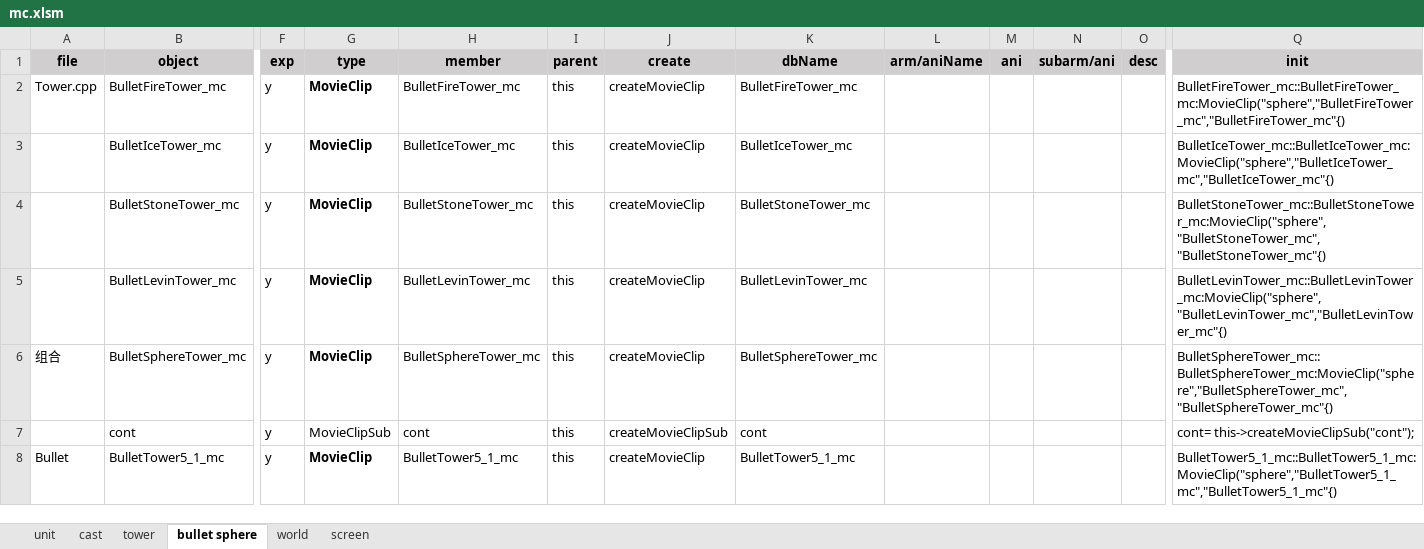
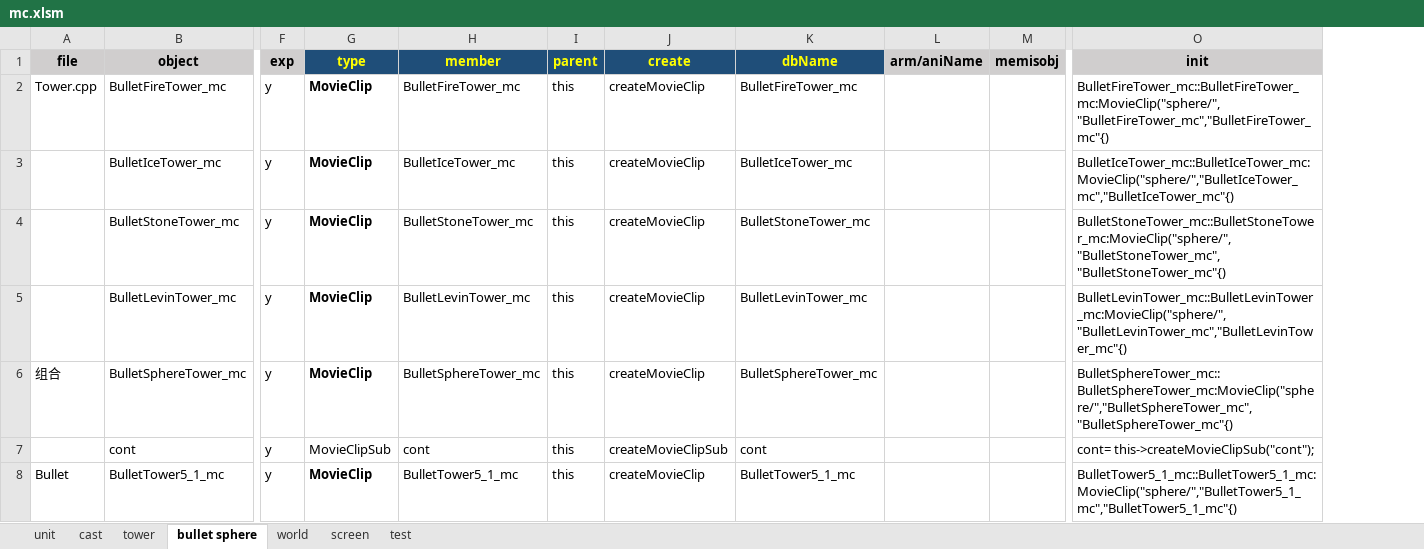
Before and after one commit to hans511002/brave, an Excel workbook: Resources/mc.xlsm, sheet bullet sphere, drawn as a sheet; only a part is shown, gaps mark what is left out; values as stored, in another font and other column widths than the file's, no borders; removed rows and columns are numbered as before the commit, all else as after; the diff covers the shown part only; the diff names each change by its address in the sheet, - before the commit and + after, or states it on an @@ line.

```diff
--- a/Resources/mc.xlsm (sheet bullet sphere)
+++ b/Resources/mc.xlsm (sheet bullet sphere)
+sheet tab: test
-column M (ani), empty
-column N (subarm/ani), empty
-column O (desc), empty
+column M (memisobj), empty
@@ G1:K1 fill: #D0CECE → #1F4E79, text colour: black → #FFFF00 @@
-O2 (init): BulletFireTower_mc::BulletFireTower_mc:MovieClip("sphere","BulletFireTower_mc","BulletFireTower_mc"{)
+O2 (init): BulletFireTower_mc::BulletFireTower_mc:MovieClip("sphere/","BulletFireTower_mc","BulletFireTower_mc"{)
-O3 (init): BulletIceTower_mc::BulletIceTower_mc:MovieClip("sphere","BulletIceTower_mc","BulletIceTower_mc"{)
+O3 (init): BulletIceTower_mc::BulletIceTower_mc:MovieClip("sphere/","BulletIceTower_mc","BulletIceTower_mc"{)
-O4 (init): BulletStoneTower_mc::BulletStoneTower_mc:MovieClip("sphere","BulletStoneTower_mc","BulletStoneTower_mc"{)
+O4 (init): BulletStoneTower_mc::BulletStoneTower_mc:MovieClip("sphere/","BulletStoneTower_mc","BulletStoneTower_mc"{)
-O5 (init): BulletLevinTower_mc::BulletLevinTower_mc:MovieClip("sphere","BulletLevinTower_mc","BulletLevinTower_mc"{)
+O5 (init): BulletLevinTower_mc::BulletLevinTower_mc:MovieClip("sphere/","BulletLevinTower_mc","BulletLevinTower_mc"{)
-O6 (init): BulletSphereTower_mc::BulletSphereTower_mc:MovieClip("sphere","BulletSphereTower_mc","BulletSphereTower_mc"{)
+O6 (init): BulletSphereTower_mc::BulletSphereTower_mc:MovieClip("sphere/","BulletSphereTower_mc","BulletSphereTower_mc"{)
-O8 (init): BulletTower5_1_mc::BulletTower5_1_mc:MovieClip("sphere","BulletTower5_1_mc","BulletTower5_1_mc"{)
+O8 (init): BulletTower5_1_mc::BulletTower5_1_mc:MovieClip("sphere/","BulletTower5_1_mc","BulletTower5_1_mc"{)
```
Also changed, not shown: 15 edited cells elsewhere in this sheet, sheet tower, sheet world, sheet unit, sheet cast, sheet screen, formulas that keep their value, 45 other files.
